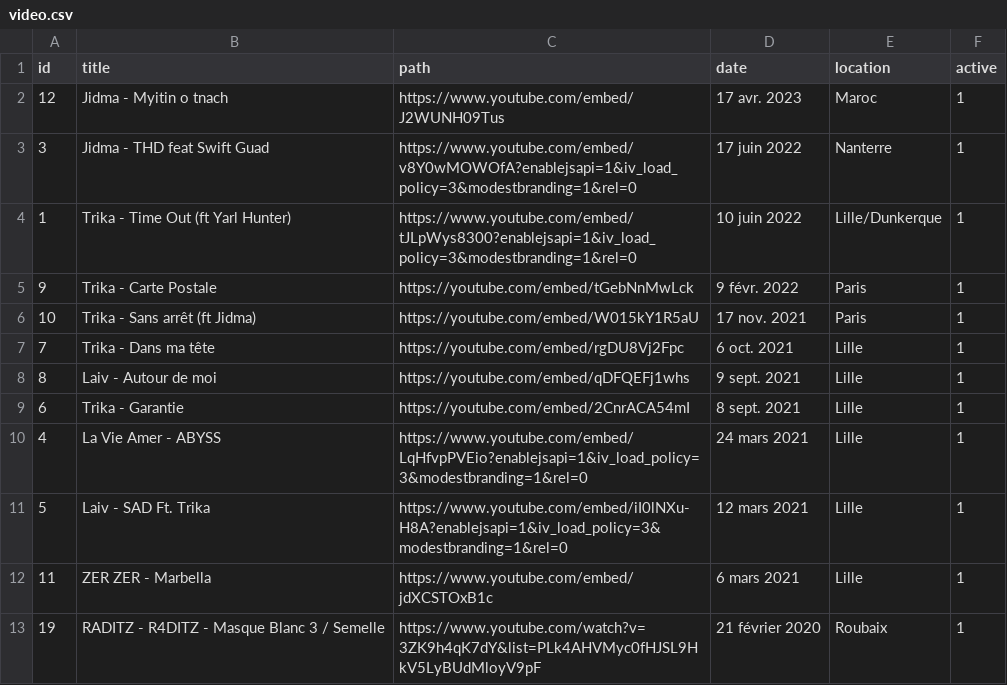
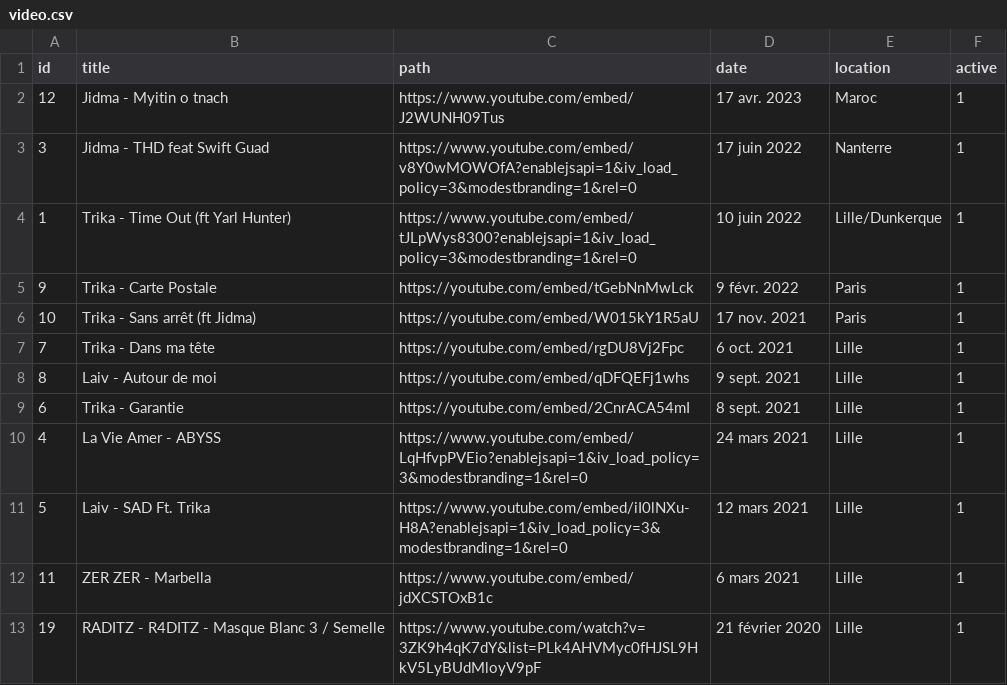
Before and after one commit to SamuelGUILLOTON/localboyz-collection, a CSV file: public/video.csv, drawn as a sheet.

Commit message:
Update video.csv

```diff
--- a/public/video.csv
+++ b/public/video.csv
@@ -12,2 +12,2 @@ id,title,path,date,location,active
 11,ZER ZER - Marbella,https://www.youtube.com/embed/jdXCSTOxB1c,6 mars 2021,Lille,1
-19,RADITZ - R4DITZ - Masque Blanc 3 / Semelle, https://www.youtube.com/watch?v=3ZK9h4qK7dY&list=PLk4AHVMyc0fHJSL9HkV5LyBUdMloyV9pF,21 février 2020, Roubaix,1
+19,RADITZ - R4DITZ - Masque Blanc 3 / Semelle, https://www.youtube.com/watch?v=3ZK9h4qK7dY&list=PLk4AHVMyc0fHJSL9HkV5LyBUdMloyV9pF,21 février 2020, Lille,1
```
